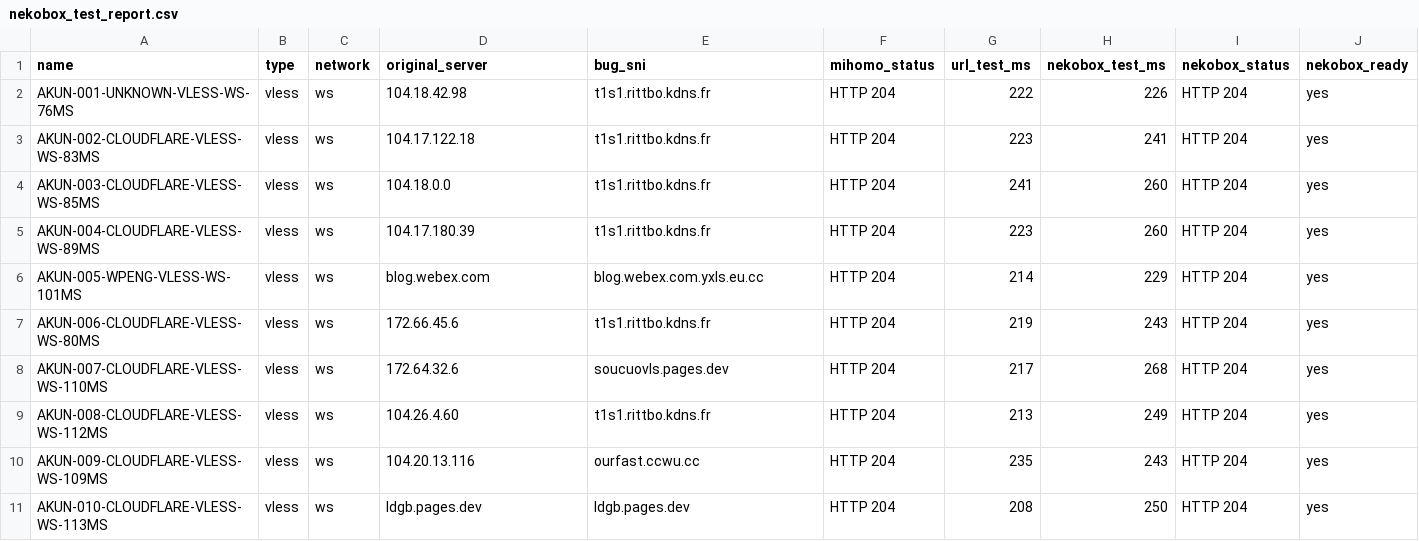
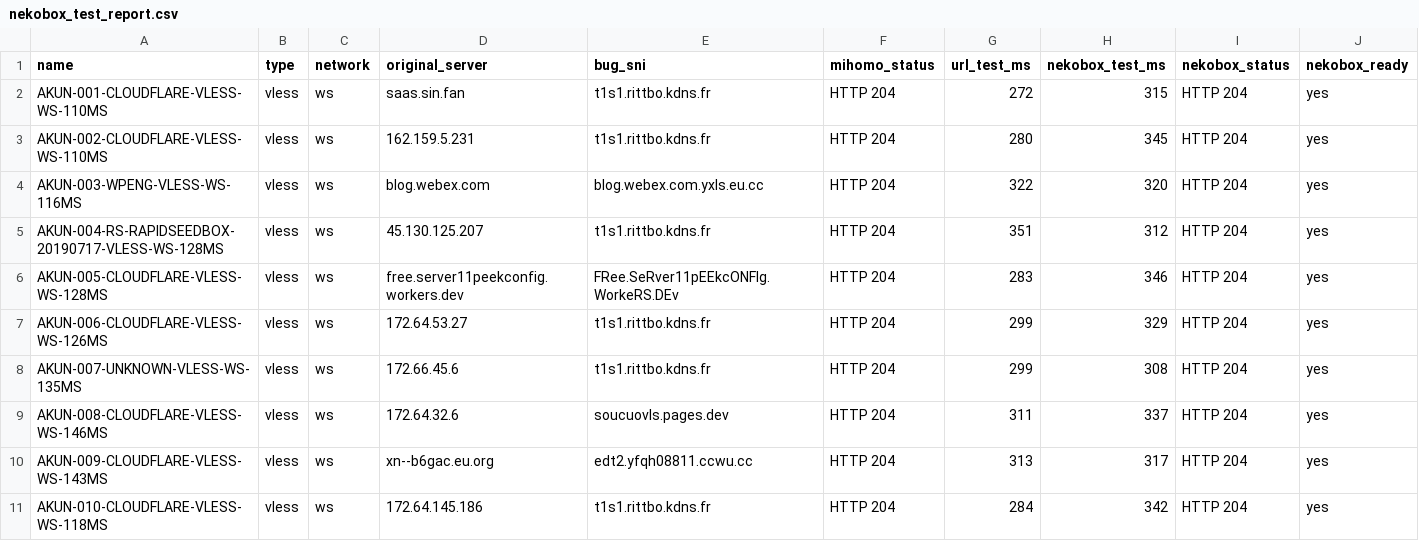
Before and after one commit to adiorany3/ConvertYAML, a CSV file: nekobox_test_report.csv, drawn as a sheet.

```diff
--- a/nekobox_test_report.csv
+++ b/nekobox_test_report.csv
@@ -1,11 +1,11 @@
 name,type,network,original_server,bug_sni,mihomo_status,url_test_ms,nekobox_test_ms,nekobox_status,nekobox_ready
-AKUN-001-UNKNOWN-VLESS-WS-76MS,vless,ws,104.18.42.98,t1s1.rittbo.kdns.fr,HTTP 204,222,226,HTTP 204,yes
-AKUN-002-CLOUDFLARE-VLESS-WS-83MS,vless,ws,104.17.122.18,t1s1.rittbo.kdns.fr,HTTP 204,223,241,HTTP 204,yes
-AKUN-003-CLOUDFLARE-VLESS-WS-85MS,vless,ws,104.18.0.0,t1s1.rittbo.kdns.fr,HTTP 204,241,260,HTTP 204,yes
-AKUN-004-CLOUDFLARE-VLESS-WS-89MS,vless,ws,104.17.180.39,t1s1.rittbo.kdns.fr,HTTP 204,223,260,HTTP 204,yes
-AKUN-005-WPENG-VLESS-WS-101MS,vless,ws,blog.webex.com,blog.webex.com.yxls.eu.cc,HTTP 204,214,229,HTTP 204,yes
-AKUN-006-CLOUDFLARE-VLESS-WS-80MS,vless,ws,172.66.45.6,t1s1.rittbo.kdns.fr,HTTP 204,219,243,HTTP 204,yes
-AKUN-007-CLOUDFLARE-VLESS-WS-110MS,vless,ws,172.64.32.6,soucuovls.pages.dev,HTTP 204,217,268,HTTP 204,yes
-AKUN-008-CLOUDFLARE-VLESS-WS-112MS,vless,ws,104.26.4.60,t1s1.rittbo.kdns.fr,HTTP 204,213,249,HTTP 204,yes
-AKUN-009-CLOUDFLARE-VLESS-WS-109MS,vless,ws,104.20.13.116,ourfast.ccwu.cc,HTTP 204,235,243,HTTP 204,yes
-AKUN-010-CLOUDFLARE-VLESS-WS-113MS,vless,ws,ldgb.pages.dev,ldgb.pages.dev,HTTP 204,208,250,HTTP 204,yes
+AKUN-001-CLOUDFLARE-VLESS-WS-110MS,vless,ws,saas.sin.fan,t1s1.rittbo.kdns.fr,HTTP 204,272,315,HTTP 204,yes
+AKUN-002-CLOUDFLARE-VLESS-WS-110MS,vless,ws,162.159.5.231,t1s1.rittbo.kdns.fr,HTTP 204,280,345,HTTP 204,yes
+AKUN-003-WPENG-VLESS-WS-116MS,vless,ws,blog.webex.com,blog.webex.com.yxls.eu.cc,HTTP 204,322,320,HTTP 204,yes
+AKUN-004-RS-RAPIDSEEDBOX-20190717-VLESS-WS-128MS,vless,ws,45.130.125.207,t1s1.rittbo.kdns.fr,HTTP 204,351,312,HTTP 204,yes
+AKUN-005-CLOUDFLARE-VLESS-WS-128MS,vless,ws,free.server11peekconfig.workers.dev,FRee.SeRver11pEEkcONFIg.WorkeRS.DEv,HTTP 204,283,346,HTTP 204,yes
+AKUN-006-CLOUDFLARE-VLESS-WS-126MS,vless,ws,172.64.53.27,t1s1.rittbo.kdns.fr,HTTP 204,299,329,HTTP 204,yes
+AKUN-007-UNKNOWN-VLESS-WS-135MS,vless,ws,172.66.45.6,t1s1.rittbo.kdns.fr,HTTP 204,299,308,HTTP 204,yes
+AKUN-008-CLOUDFLARE-VLESS-WS-146MS,vless,ws,172.64.32.6,soucuovls.pages.dev,HTTP 204,311,337,HTTP 204,yes
+AKUN-009-CLOUDFLARE-VLESS-WS-143MS,vless,ws,xn--b6gac.eu.org,edt2.yfqh08811.ccwu.cc,HTTP 204,313,317,HTTP 204,yes
+AKUN-010-CLOUDFLARE-VLESS-WS-118MS,vless,ws,172.64.145.186,t1s1.rittbo.kdns.fr,HTTP 204,284,342,HTTP 204,yes
```
Also changed, not shown: openclash_auto_report.csv, urltest_report.csv, 10 other files.
